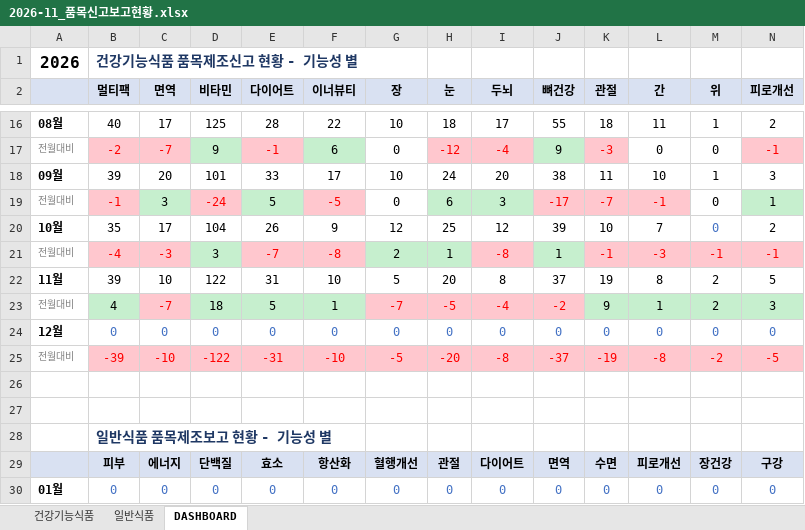
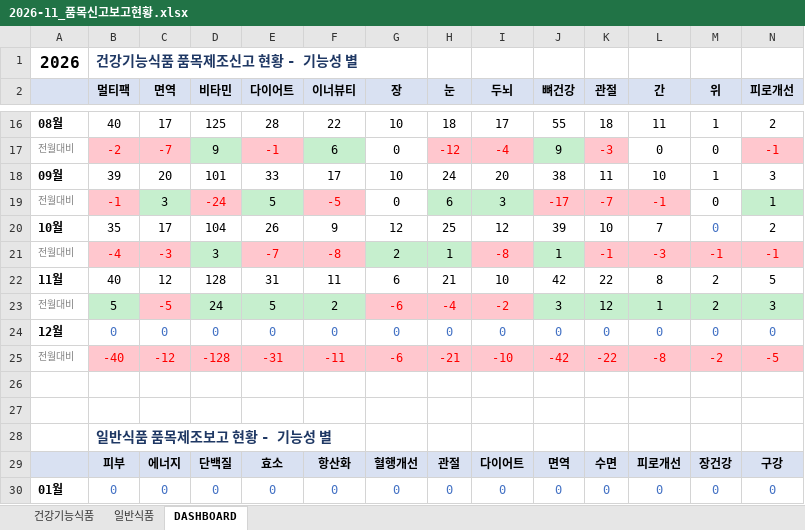
Before and after one commit to primexx98-sudo/food-product-status, an Excel workbook: output/2026-11_품목신고보고현황.xlsx, sheet DASHBOARD, drawn as a sheet; only a part is shown, gaps mark what is left out; values as stored, in another font and other column widths than the file's, no borders; removed rows and columns are numbered as before the commit, all else as after; rows hold the shown columns only; the diff covers the shown part only; the diff names each change by its address in the sheet, - before the commit and + after, or states it on an @@ line.

```diff
--- a/output/2026-11_품목신고보고현황.xlsx (sheet DASHBOARD)
+++ b/output/2026-11_품목신고보고현황.xlsx (sheet DASHBOARD)
-row 22: 11월 | 39 | 10 | 122 | 31 | 10 | 5 | 20 | 8 | 37 | 19 | 8 | 2 | 5
-row 23: 전월대비 | 4 | -7 | 18 | 5 | 1 | -7 | -5 | -4 | -2 | 9 | 1 | 2 | 3
+row 22: 11월 | 40 | 12 | 128 | 31 | 11 | 6 | 21 | 10 | 42 | 22 | 8 | 2 | 5
+row 23: 전월대비 | 5 | -5 | 24 | 5 | 2 | -6 | -4 | -2 | 3 | 12 | 1 | 2 | 3
-row 25: 전월대비 | -39 | -10 | -122 | -31 | -10 | -5 | -20 | -8 | -37 | -19 | -8 | -2 | -5
+row 25: 전월대비 | -40 | -12 | -128 | -31 | -11 | -6 | -21 | -10 | -42 | -22 | -8 | -2 | -5
```
Also changed, not shown: 39 edited cells and cell formats elsewhere in this sheet, sheet 일반식품, sheet 건강기능식품, 7 other files.
